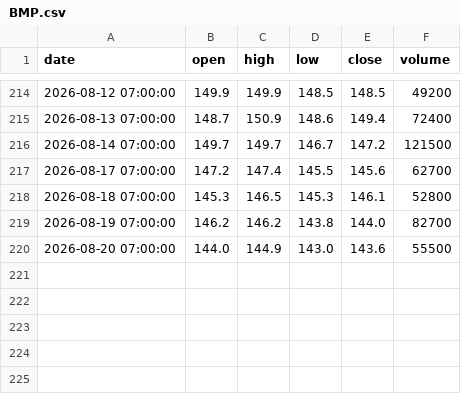
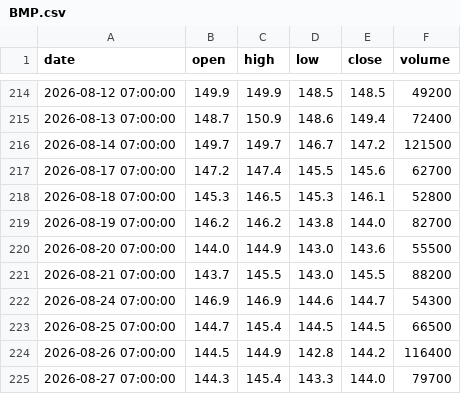
Before and after one commit to ALuong81/Find, a CSV file: data/market/BMP.csv, drawn as a sheet; only a part is shown, gaps mark what is left out; the diff names each change by its address in the sheet, - before the commit and + after, or states it on an @@ line.

Commit message:
update market data Thu Aug 27 11:51:07 UTC 2026

```diff
--- a/data/market/BMP.csv
+++ b/data/market/BMP.csv
+row 221: 2026-08-21 07:00:00 | 143.7 | 145.5 | 143.0 | 145.5 | 88200
+row 222: 2026-08-24 07:00:00 | 146.9 | 146.9 | 144.6 | 144.7 | 54300
+row 223: 2026-08-25 07:00:00 | 144.7 | 145.4 | 144.5 | 144.5 | 66500
+row 224: 2026-08-26 07:00:00 | 144.5 | 144.9 | 142.8 | 144.2 | 116400
+row 225: 2026-08-27 07:00:00 | 144.3 | 145.4 | 143.3 | 144.0 | 79700
```
Also changed, not shown: data/market/ANV.csv, data/market/BCM.csv, 27 other files.
